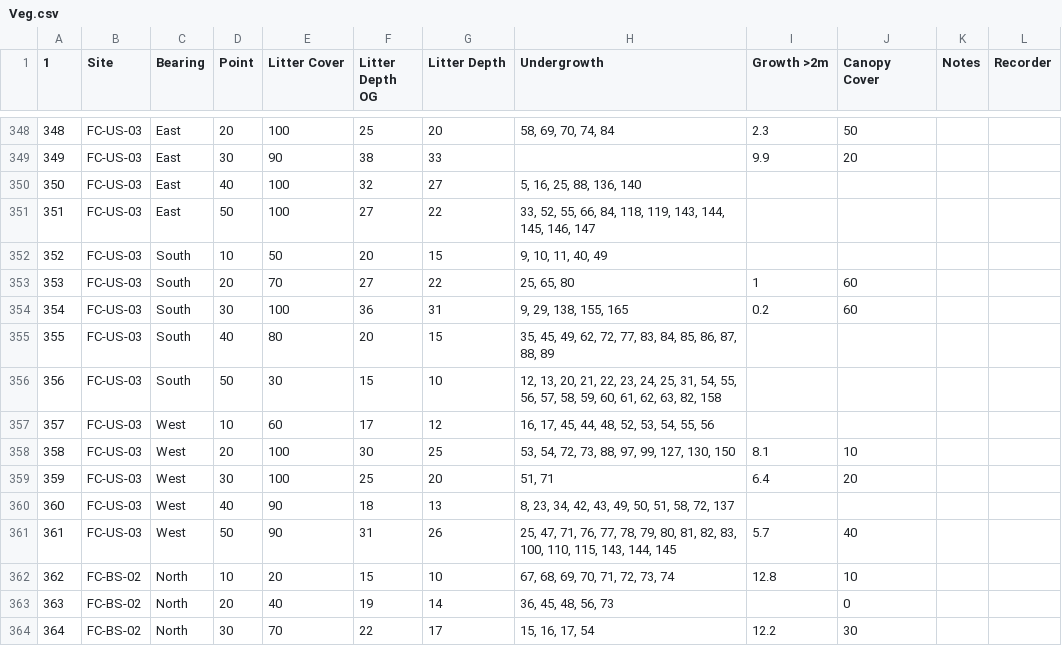
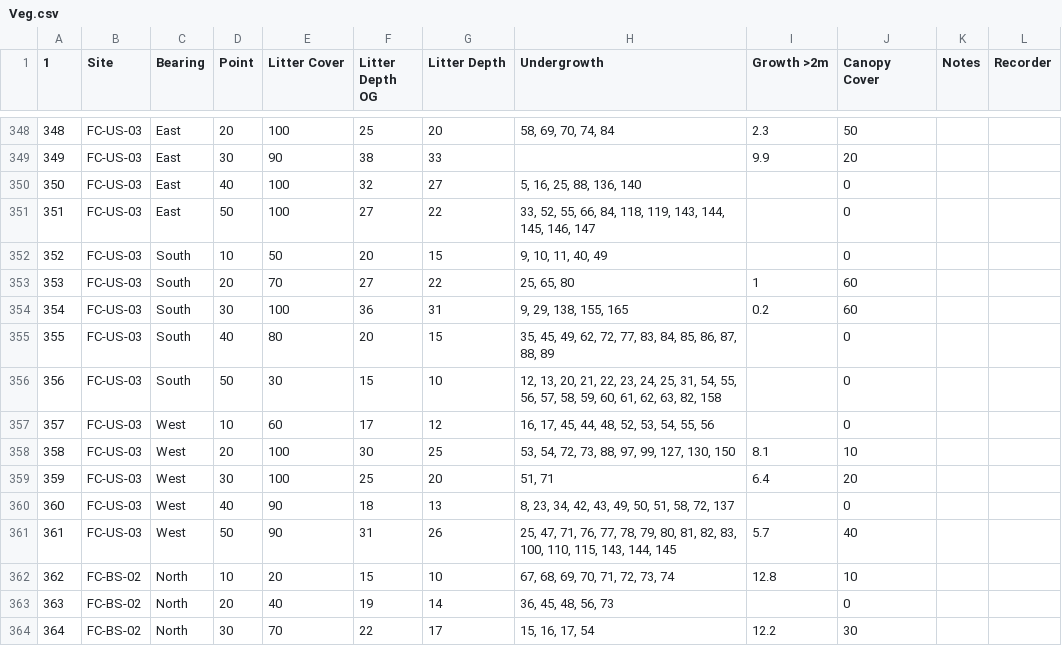
Before and after one commit to Josh-Lee1/JL_honours, a CSV file: Data/Raw/Veg.csv, drawn as a sheet; only a part is shown, gaps mark what is left out; the diff covers the shown part only.

```diff
--- a/Data/Raw/Veg.csv
+++ b/Data/Raw/Veg.csv
@@ -349,13 +349,13 @@
 349,FC-US-03,East,30,90,38,33,,9.9,20,,
-350,FC-US-03,East,40,100,32,27,"5, 16, 25, 88, 136, 140",,,,
-351,FC-US-03,East,50,100,27,22,"33, 52, 55, 66, 84, 118, 119, 143, 144, 145, 146, 147",,,,
-352,FC-US-03,South,10,50,20,15,"9, 10, 11, 40, 49",,,,
+350,FC-US-03,East,40,100,32,27,"5, 16, 25, 88, 136, 140",,0,,
+351,FC-US-03,East,50,100,27,22,"33, 52, 55, 66, 84, 118, 119, 143, 144, 145, 146, 147",,0,,
+352,FC-US-03,South,10,50,20,15,"9, 10, 11, 40, 49",,0,,
 353,FC-US-03,South,20,70,27,22,"25, 65, 80",1,60,,
 354,FC-US-03,South,30,100,36,31,"9, 29, 138, 155, 165",0.2,60,,
-355,FC-US-03,South,40,80,20,15,"35, 45, 49, 62, 72, 77, 83, 84, 85, 86, 87, 88, 89",,,,
-356,FC-US-03,South,50,30,15,10,"12, 13, 20, 21, 22, 23, 24, 25, 31, 54, 55, 56, 57, 58, 59, 60, 61, 62, 63, 82, 158",,,,
-357,FC-US-03,West,10,60,17,12,"16, 17, 45, 44, 48, 52, 53, 54, 55, 56",,,,
+355,FC-US-03,South,40,80,20,15,"35, 45, 49, 62, 72, 77, 83, 84, 85, 86, 87, 88, 89",,0,,
+356,FC-US-03,South,50,30,15,10,"12, 13, 20, 21, 22, 23, 24, 25, 31, 54, 55, 56, 57, 58, 59, 60, 61, 62, 63, 82, 158",,0,,
+357,FC-US-03,West,10,60,17,12,"16, 17, 45, 44, 48, 52, 53, 54, 55, 56",,0,,
 358,FC-US-03,West,20,100,30,25,"53, 54, 72, 73, 88, 97, 99, 127, 130, 150",8.1,10,,
 359,FC-US-03,West,30,100,25,20,"51, 71",6.4,20,,
-360,FC-US-03,West,40,90,18,13,"8, 23, 34, 42, 43, 49, 50, 51, 58, 72, 137",,,,
+360,FC-US-03,West,40,90,18,13,"8, 23, 34, 42, 43, 49, 50, 51, 58, 72, 137",,0,,
 361,FC-US-03,West,50,90,31,26,"25, 47, 71, 76, 77, 78, 79, 80, 81, 82, 83, 100, 110, 115, 143, 144, 145",5.7,40,,
```
Also changed, not shown: 9 edited cells elsewhere in this file, 13 other files.
